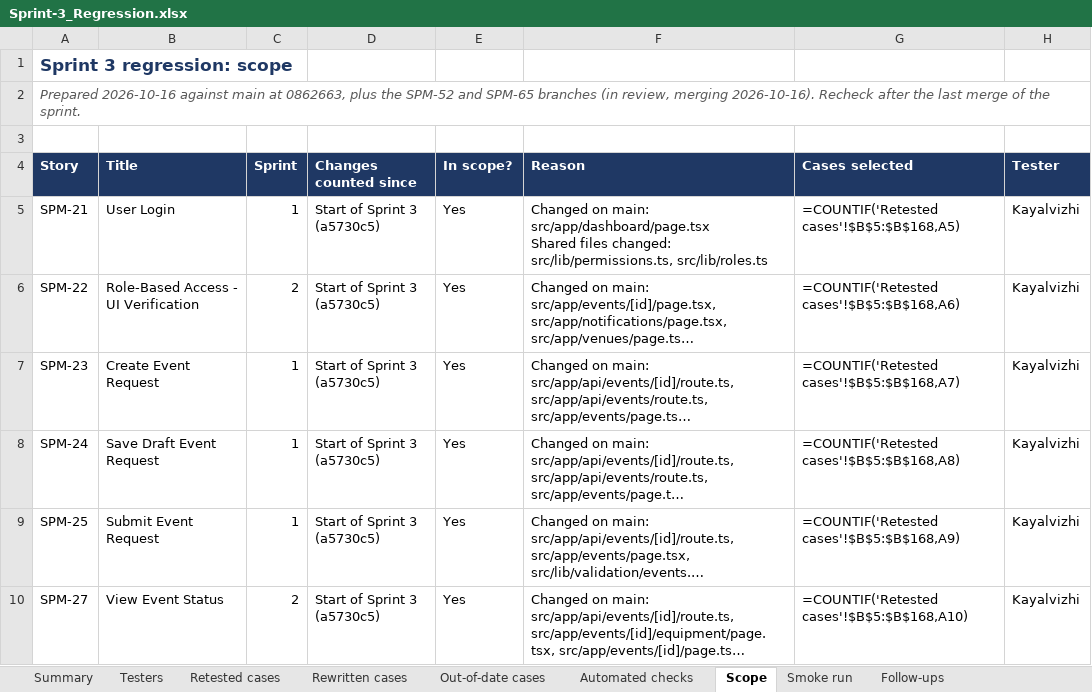
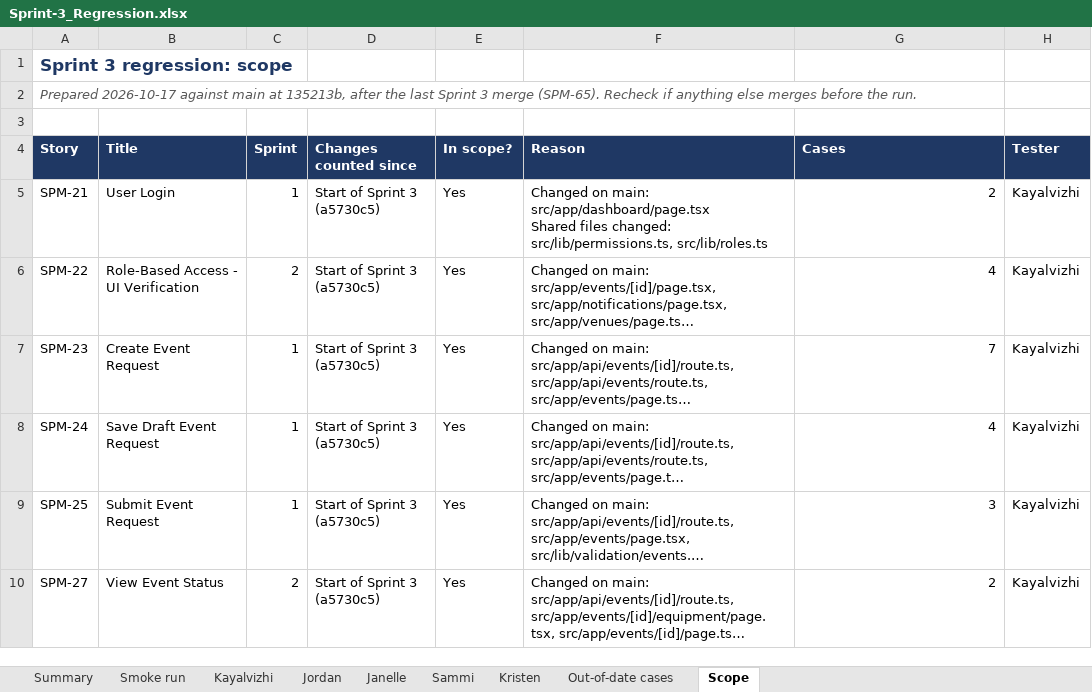
Before and after one commit to kchoongg/IS212, an Excel workbook: docs/regression/Sprint-3_Regression.xlsx, sheet Scope, drawn as a sheet; only a part is shown; long unchanged cells end in …; values as stored, in another font and other column widths than the file's, no borders; formulas without a stored value are shown as written; the diff covers the shown part only; the diff names each change by its address in the sheet, - before the commit and + after, or states it on an @@ line.

```diff
--- a/docs/regression/Sprint-3_Regression.xlsx (sheet Scope)
+++ b/docs/regression/Sprint-3_Regression.xlsx (sheet Scope)
-sheet tab: Retested cases
+sheet tab: Kayalvizhi
-sheet tab: Rewritten cases
+sheet tab: Jordan
-sheet tab: Automated checks
+sheet tab: Sammi
-sheet tab: Testers
-sheet tab: Follow-ups
+sheet tab: Janelle
+sheet tab: Kristen
@@ sheet tab order changed: Summary | Smoke run | Kayalvizhi | Jordan | Janelle | Sammi | Kristen | Out-of-date cases | Scope @@
-A2 (Story): Prepared 2026-10-16 against main at 0862663, plus the SPM-52 and SPM-65 branches (in review, merging 2026-10-16). Recheck after the last merge of the sprint.
+A2 (Story): Prepared 2026-10-17 against main at 135213b, after the last Sprint 3 merge (SPM-65). Recheck if anything else merges before the run.
-G4: Cases selected
+G4: Cases
-G5 (Cases): =COUNTIF('Retested cases'!$B$5:$B$168,A5)
+G5 (Cases): 2
-G6 (Cases): =COUNTIF('Retested cases'!$B$5:$B$168,A6)
+G6 (Cases): 4
-G7 (Cases): =COUNTIF('Retested cases'!$B$5:$B$168,A7)
+G7 (Cases): 7
-G8 (Cases): =COUNTIF('Retested cases'!$B$5:$B$168,A8)
+G8 (Cases): 4
-G9 (Cases): =COUNTIF('Retested cases'!$B$5:$B$168,A9)
+G9 (Cases): 3
-G10 (Cases): =COUNTIF('Retested cases'!$B$5:$B$168,A10)
+G10 (Cases): 2
```
Also changed, not shown: 49 edited cells elsewhere in this sheet, sheet Kayalvizhi, sheet Sammi, sheet Jordan, sheet Summary, sheet Out-of-date cases, sheet Smoke run, 2 other files.
